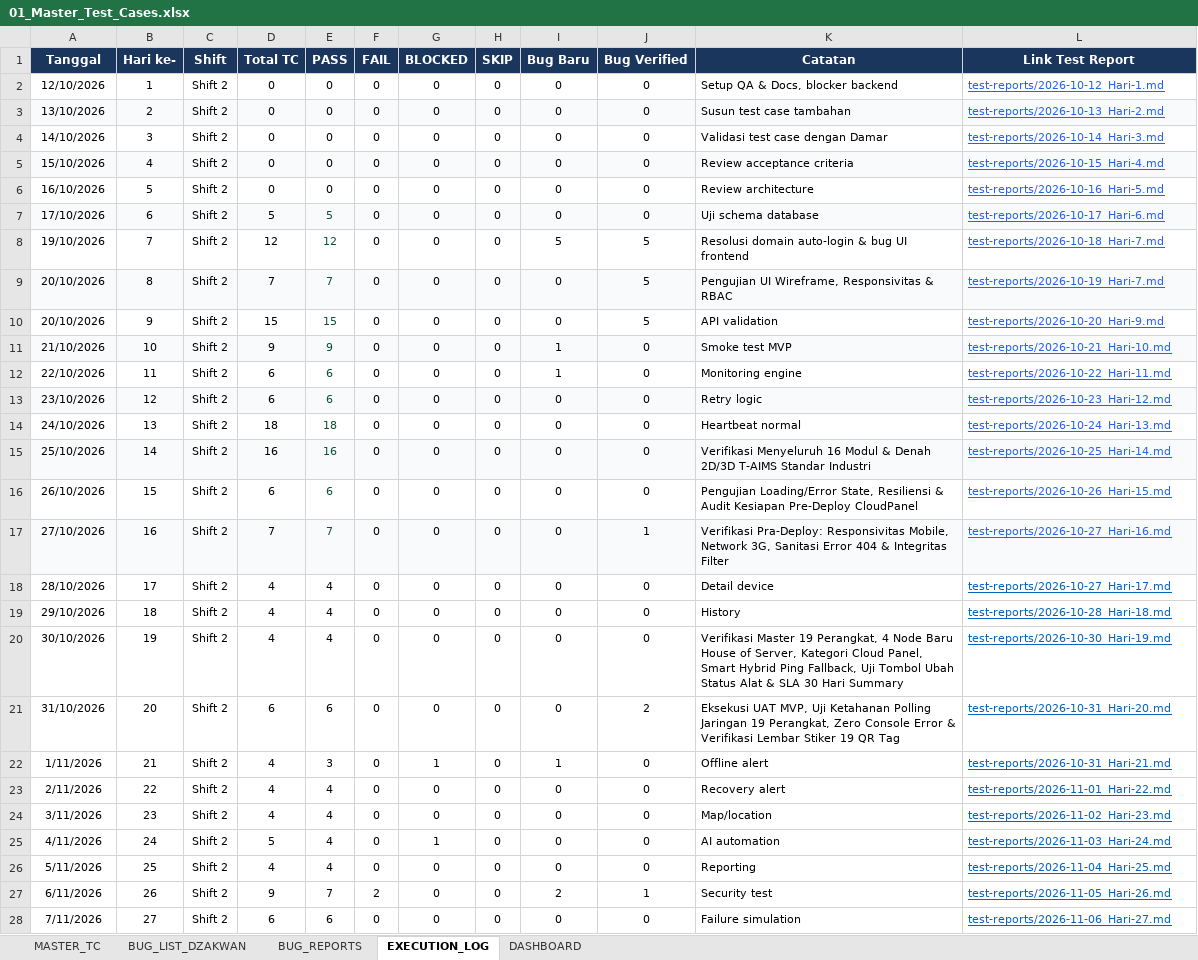
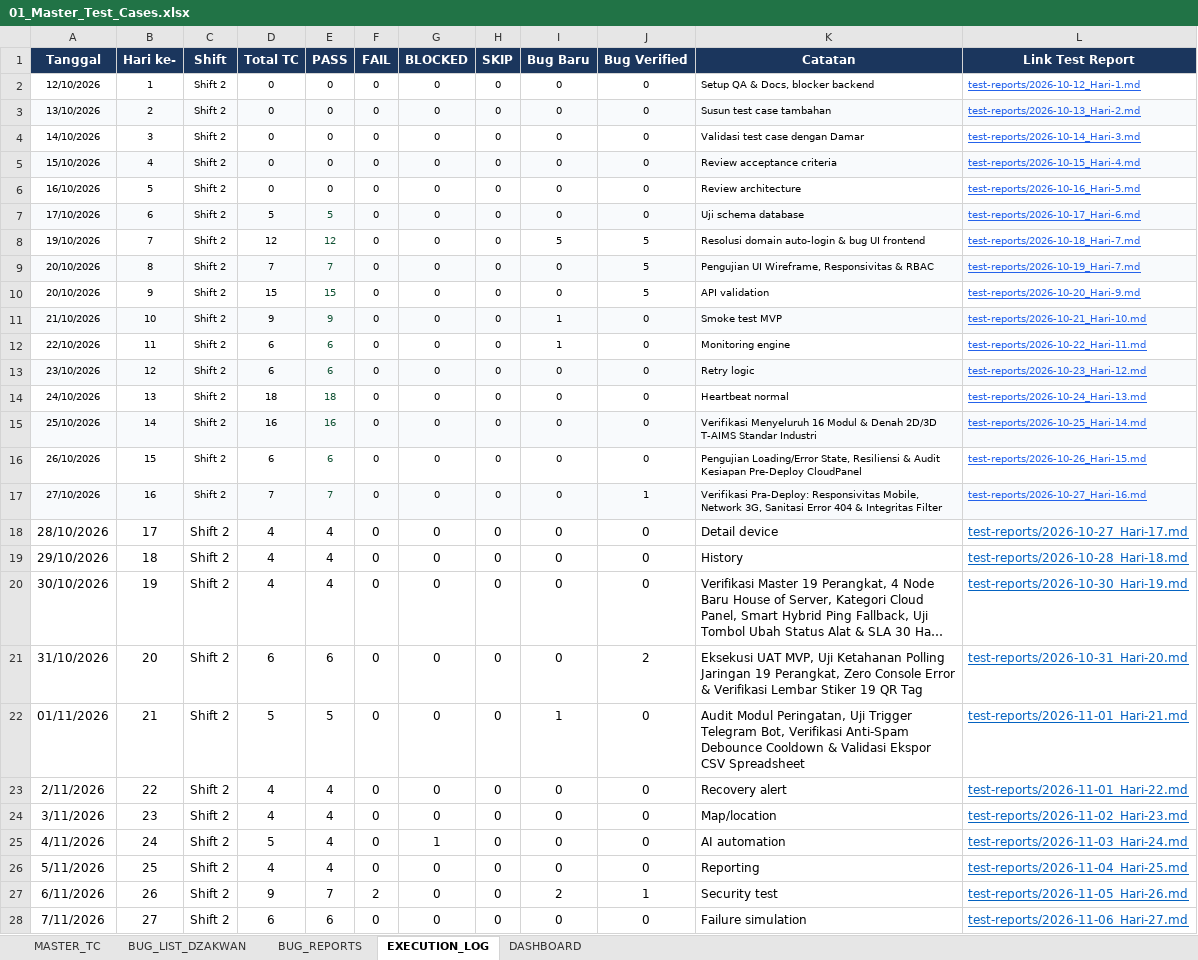
Before and after one commit to T-AIMS/T-AIMS, an Excel workbook: docs/qa-testing/01_Master_Test_Cases.xlsx, sheet EXECUTION_LOG, drawn as a sheet; only a part is shown; long unchanged cells end in …; values as stored, in another font and other column widths than the file's, no borders; the diff covers the shown part only; the diff names each change by its address in the sheet, - before the commit and + after, or states it on an @@ line.

Commit message:
feat(qa): complete day 21 alert gateway audit, telegram notification trigger, anti-spam debounce and csv export

```diff
--- a/docs/qa-testing/01_Master_Test_Cases.xlsx (sheet EXECUTION_LOG)
+++ b/docs/qa-testing/01_Master_Test_Cases.xlsx (sheet EXECUTION_LOG)
@@ A2:L17 text size: smaller @@
@@ A18:L28 text size: larger @@
-A22 (Tanggal): 1/11/2026
+A22 (Tanggal): 01/11/2026
-D22 (Total TC): 4
+D22 (Total TC): 5
-E22 (PASS): 3
+E22 (PASS): 5
-G22 (BLOCKED): 1
+G22 (BLOCKED): 0
-K22 (Catatan): Offline alert
+K22 (Catatan): Audit Modul Peringatan, Uji Trigger Telegram Bot, Verifikasi Anti-Spam Debounce Cooldown & Validasi Ekspor CSV Spreadsheet
-L22 (Link Test Report): test-reports/2026-10-31_Hari-21.md
+L22 (Link Test Report): test-reports/2026-11-01_Hari-21.md
```
Also changed, not shown: cell formats elsewhere in this sheet, sheet MASTER_TC, sheet DASHBOARD, 12 other files.
